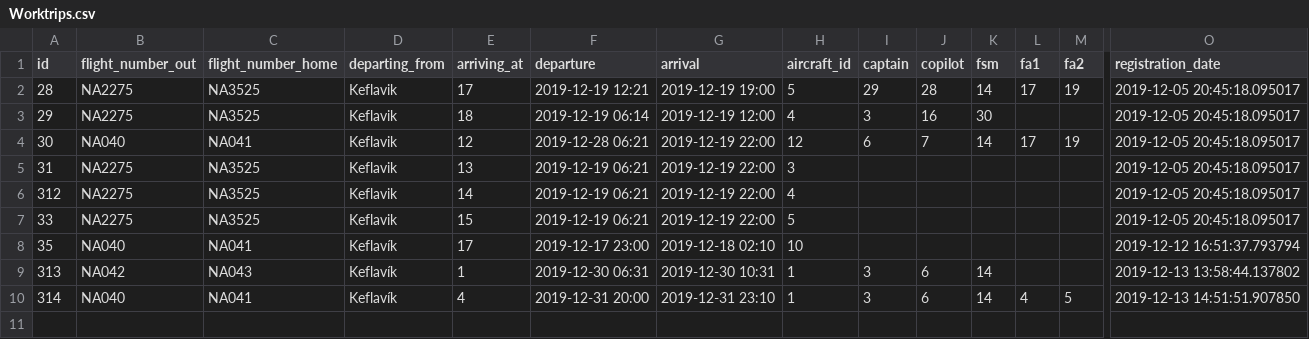
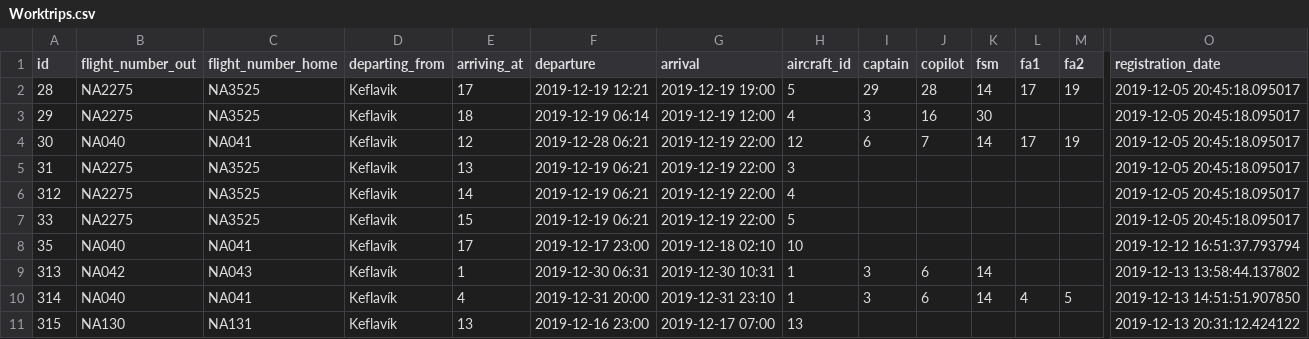
Before and after one commit to heidars19/3ja-vikna-verkefni, a CSV file: program_code/Data/Worktrips.csv, drawn as a sheet; only a part is shown, gaps mark what is left out; rows hold the shown columns only; the diff names each change by its address in the sheet, - before the commit and + after, or states it on an @@ line.

```diff
--- a/program_code/Data/Worktrips.csv
+++ b/program_code/Data/Worktrips.csv
+row 11: 315 | NA130 | NA131 | Keflavík | 13 | 2019-12-16 23:00 | 2019-12-17 07:00 | 13 |  |  |  |  |  | 2019-12-13 20:31:12.424122
```
Also changed, not shown: 2 other files.
